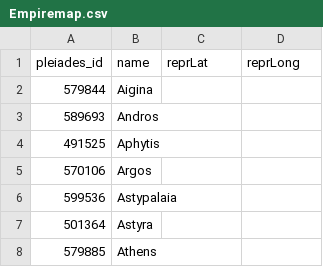
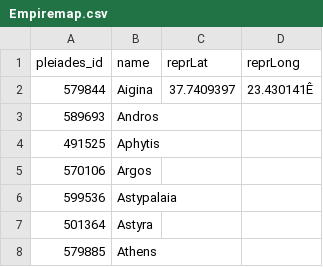
Before and after one commit to delmaticic/Mapping, a CSV file: Empiremap.csv, drawn as a sheet; only a part is shown; the diff names each change by its address in the sheet, - before the commit and + after, or states it on an @@ line.

Commit message:
Update Empiremap.csv

```diff
--- a/Empiremap.csv
+++ b/Empiremap.csv
-C2 (reprLat): (empty)
+C2 (reprLat): 37.7409397
-D2 (reprLong): (empty)
+D2 (reprLong): 23.430141Ê
```
